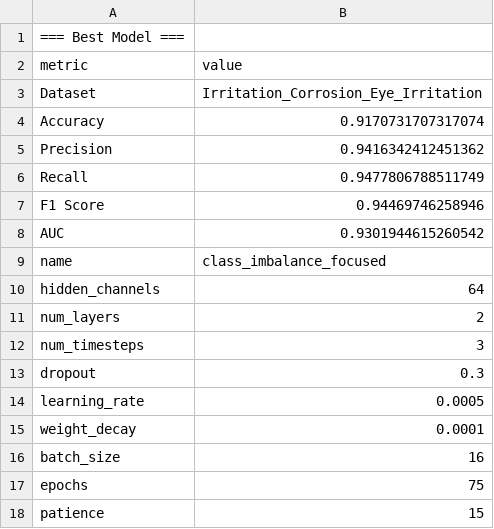
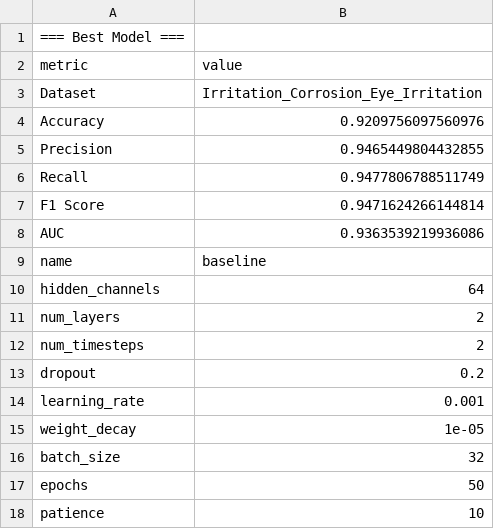
Before and after one commit to ntua-unit-of-control-and-informatics/pyrosage, a CSV file: models/classification/Irritation_Corrosion_Eye_Irritation_best_model_info.csv, drawn as a sheet.

```diff
--- a/models/classification/Irritation_Corrosion_Eye_Irritation_best_model_info.csv
+++ b/models/classification/Irritation_Corrosion_Eye_Irritation_best_model_info.csv
@@ -3,16 +3,16 @@ metric,value
 Dataset,Irritation_Corrosion_Eye_Irritation
-Accuracy,0.9170731707317074
-Precision,0.9416342412451362
+Accuracy,0.9209756097560976
+Precision,0.9465449804432855
 Recall,0.9477806788511749
-F1 Score,0.94469746258946
-AUC,0.9301944615260542
-name,class_imbalance_focused
+F1 Score,0.9471624266144814
+AUC,0.9363539219936086
+name,baseline
 hidden_channels,64
 num_layers,2
-num_timesteps,3
-dropout,0.3
-learning_rate,0.0005
-weight_decay,0.0001
-batch_size,16
-epochs,75
-patience,15
+num_timesteps,2
+dropout,0.2
+learning_rate,0.001
+weight_decay,1e-05
+batch_size,32
+epochs,50
+patience,10
```
Also changed, not shown: models/classification/AMES_best_model_info.csv, models/classification/Endocrine_Disruption_NR-AR_best_model_info.csv, 46 other files.
